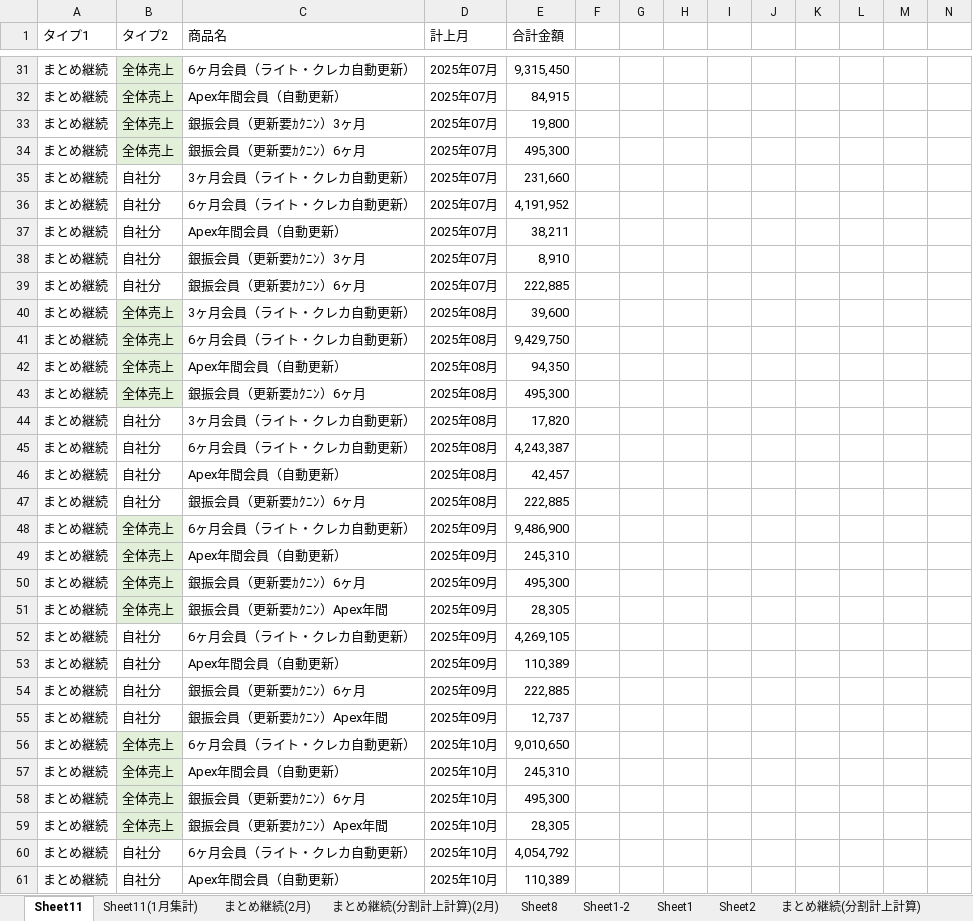
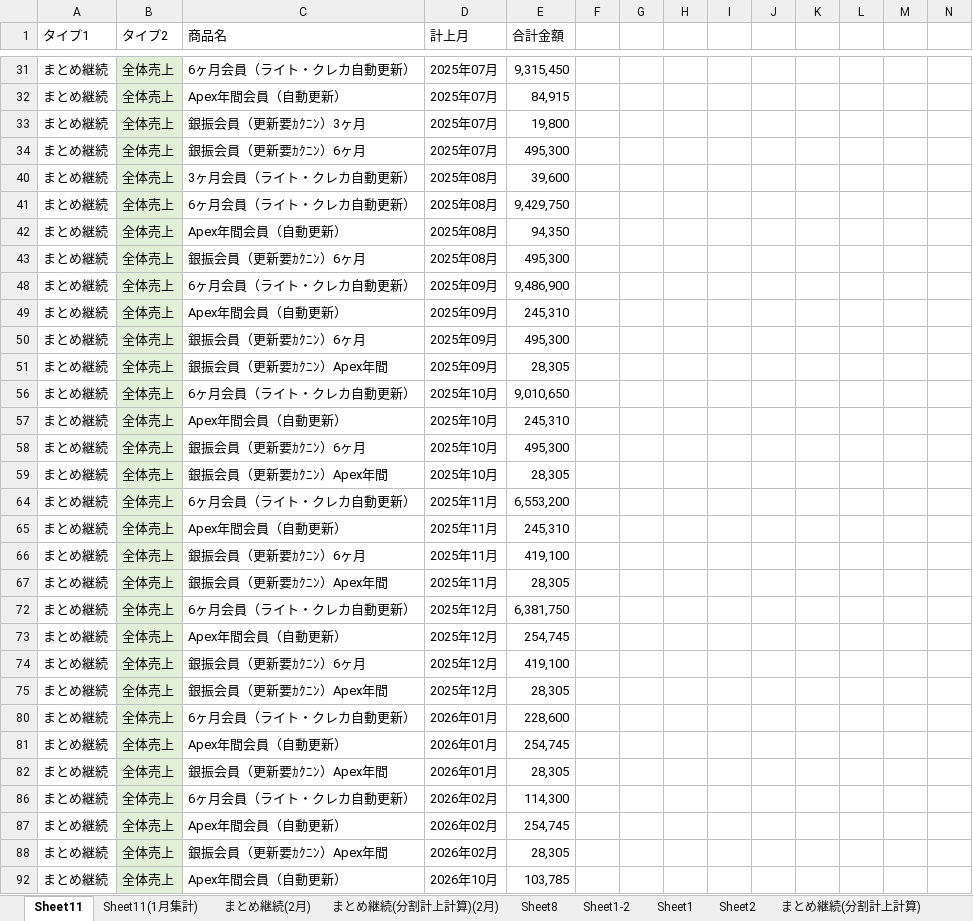
Before and after one commit to resazm/RES, an Excel workbook: PEAKONEおまとめ.xlsx, sheet Sheet11, drawn as a sheet; only a part is shown, gaps mark what is left out; the shorter side is filled out with more unchanged rows; values as stored, in another font and other column widths than the file's, no borders; rows hold the shown columns only; the diff covers the shown part only; the diff names each change by its address in the sheet, - before the commit and + after, or states it on an @@ line.

Commit message:
1311

```diff
--- a/PEAKONEおまとめ.xlsx (sheet Sheet11)
+++ b/PEAKONEおまとめ.xlsx (sheet Sheet11)
@@ row 35 hidden: まとめ継続 | 自社分 | 3ヶ月会員（ライト・クレカ自動更新） | 2025年07月 | 231,660 @@
@@ row 36 hidden: まとめ継続 | 自社分 | 6ヶ月会員（ライト・クレカ自動更新） | 2025年07月 | 4,191,952 @@
@@ row 37 hidden: まとめ継続 | 自社分 | Apex年間会員（自動更新） | 2025年07月 | 38,211 @@
@@ row 38 hidden: まとめ継続 | 自社分 | 銀振会員（更新要ｶｸﾆﾝ）3ヶ月 | 2025年07月 | 8,910 @@
@@ row 39 hidden: まとめ継続 | 自社分 | 銀振会員（更新要ｶｸﾆﾝ）6ヶ月 | 2025年07月 | 222,885 @@
@@ row 44 hidden: まとめ継続 | 自社分 | 3ヶ月会員（ライト・クレカ自動更新） | 2025年08月 | 17,820 @@
@@ row 45 hidden: まとめ継続 | 自社分 | 6ヶ月会員（ライト・クレカ自動更新） | 2025年08月 | 4,243,387 @@
@@ row 46 hidden: まとめ継続 | 自社分 | Apex年間会員（自動更新） | 2025年08月 | 42,457 @@
@@ row 47 hidden: まとめ継続 | 自社分 | 銀振会員（更新要ｶｸﾆﾝ）6ヶ月 | 2025年08月 | 222,885 @@
@@ row 52 hidden: まとめ継続 | 自社分 | 6ヶ月会員（ライト・クレカ自動更新） | 2025年09月 | 4,269,105 @@
@@ row 53 hidden: まとめ継続 | 自社分 | Apex年間会員（自動更新） | 2025年09月 | 110,389 @@
@@ row 54 hidden: まとめ継続 | 自社分 | 銀振会員（更新要ｶｸﾆﾝ）6ヶ月 | 2025年09月 | 222,885 @@
@@ row 55 hidden: まとめ継続 | 自社分 | 銀振会員（更新要ｶｸﾆﾝ）Apex年間 | 2025年09月 | 12,737 @@
@@ row 60 hidden: まとめ継続 | 自社分 | 6ヶ月会員（ライト・クレカ自動更新） | 2025年10月 | 4,054,792 @@
@@ row 61 hidden: まとめ継続 | 自社分 | Apex年間会員（自動更新） | 2025年10月 | 110,389 @@
```
Also changed, not shown: 49 hidden or unhidden rows elsewhere in this sheet.
